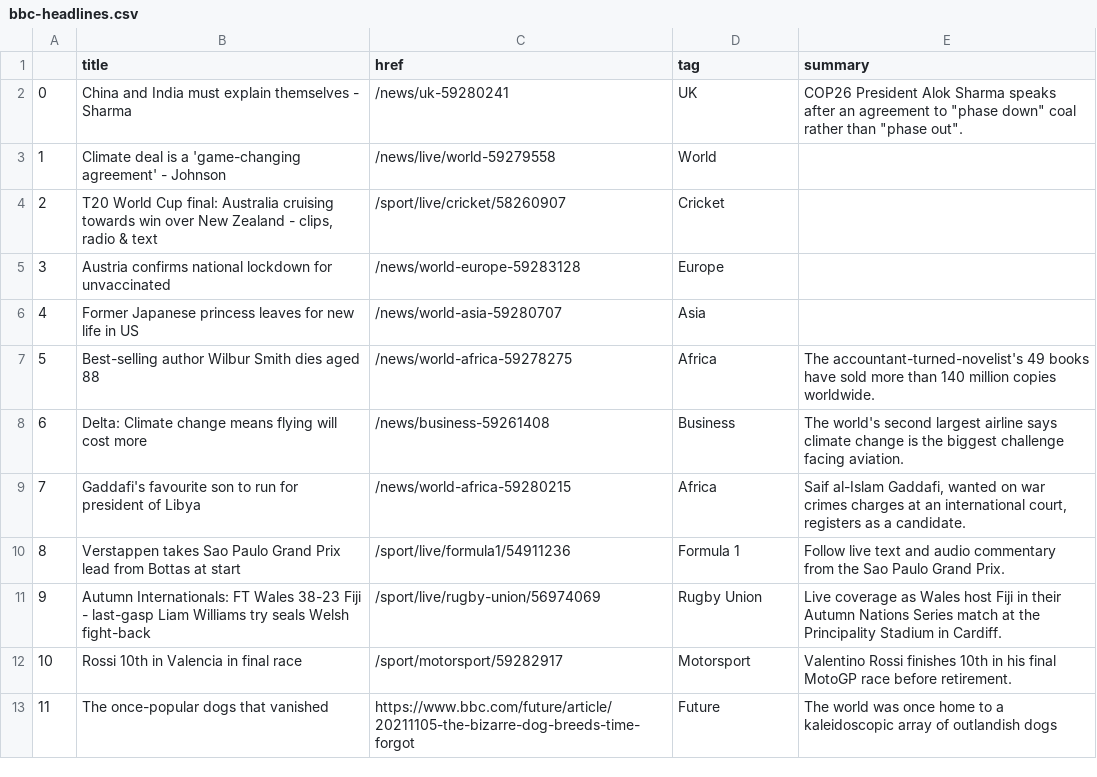
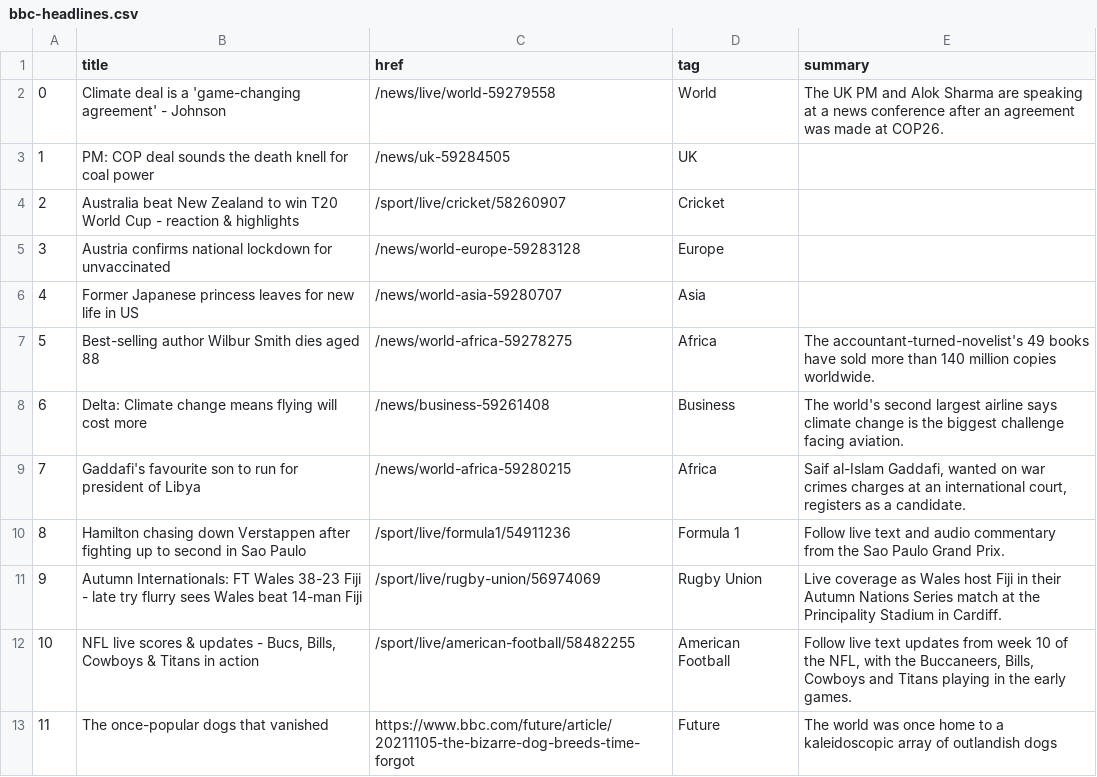
Before and after one commit to joaquin-rosado/automatic-scraper, a CSV file: bbc-headlines.csv, drawn as a sheet; only a part is shown.

```diff
--- a/bbc-headlines.csv
+++ b/bbc-headlines.csv
@@ -1,5 +1,5 @@
 ,title,href,tag,summary
-0,China and India must explain themselves - Sharma,/news/uk-59280241,UK,"COP26 President Alok Sharma speaks after an agreement to ""phase down"" coal rather than ""phase out""."
-1,Climate deal is a 'game-changing agreement' - Johnson,/news/live/world-59279558,World,
-2,"T20 World Cup final: Australia cruising towards win over New Zealand - clips, radio & text",/sport/live/cricket/58260907,Cricket,
+0,Climate deal is a 'game-changing agreement' - Johnson,/news/live/world-59279558,World,The UK PM and Alok Sharma are speaking at a news conference after an agreement was made at COP26.
+1,PM: COP deal sounds the death knell for coal power,/news/uk-59284505,UK,
+2,Australia beat New Zealand to win T20 World Cup - reaction & highlights,/sport/live/cricket/58260907,Cricket,
 3,Austria confirms national lockdown for unvaccinated,/news/world-europe-59283128,Europe,
@@ -9,5 +9,5 @@
 7,Gaddafi's favourite son to run for president of Libya,/news/world-africa-59280215,Africa,"Saif al-Islam Gaddafi, wanted on war crimes charges at an international court, registers as a candidate."
-8,Verstappen takes Sao Paulo Grand Prix lead from Bottas at start,/sport/live/formula1/54911236,Formula 1,Follow live text and audio commentary from the Sao Paulo Grand Prix.
-9,Autumn Internationals: FT Wales 38-23 Fiji - last-gasp Liam Williams try seals Welsh fight-back,/sport/live/rugby-union/56974069,Rugby Union,Live coverage as Wales host Fiji in their Autumn Nations Series match at the Principality Stadium in Cardiff.
-10,Rossi 10th in Valencia in final race,/sport/motorsport/59282917,Motorsport,Valentino Rossi finishes 10th in his final MotoGP race before retirement.
+8,Hamilton chasing down Verstappen after fighting up to second in Sao Paulo,/sport/live/formula1/54911236,Formula 1,Follow live text and audio commentary from the Sao Paulo Grand Prix.
+9,Autumn Internationals: FT Wales 38-23 Fiji - late try flurry sees Wales beat 14-man Fiji,/sport/live/rugby-union/56974069,Rugby Union,Live coverage as Wales host Fiji in their Autumn Nations Series match at the Principality Stadium in Cardiff.
+10,"NFL live scores & updates - Bucs, Bills, Cowboys & Titans in action",/sport/live/american-football/58482255,American Football,"Follow live text updates from week 10 of the NFL, with the Buccaneers, Bills, Cowboys and Titans playing in the early games."
 11,The once-popular dogs that vanished,https://www.bbc.com/future/article/20211105-the-bizarre-dog-breeds-time-forgot,Future,The world was once home to a kaleidoscopic array of outlandish dogs
```
